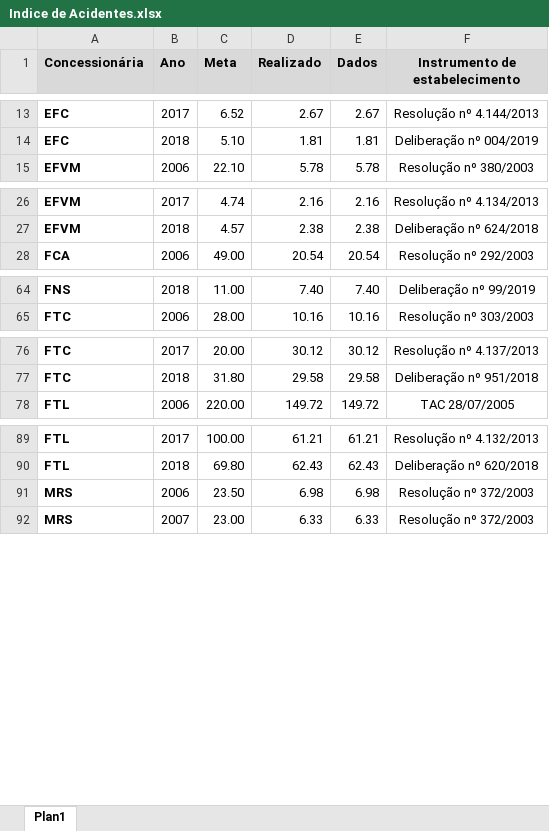
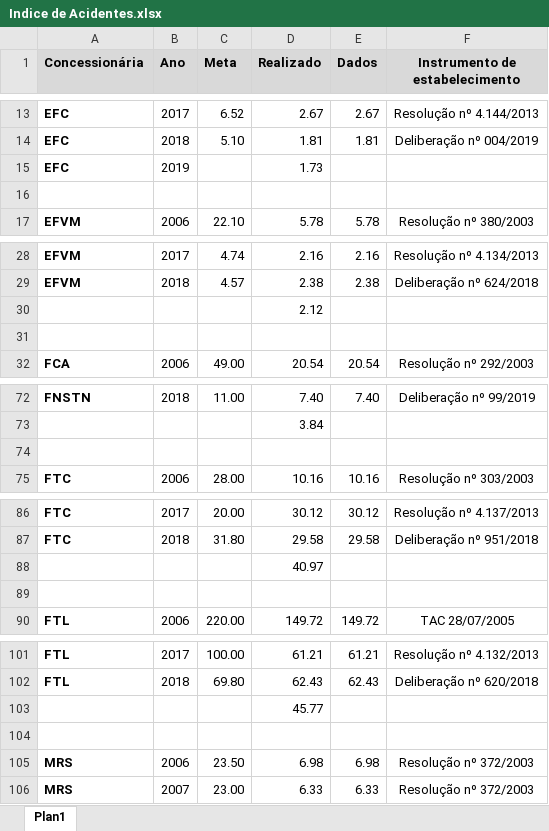
Before and after one commit to mateus-t-estagio/site, an Excel workbook: Indice de Acidentes.xlsx, sheet Plan1, drawn as a sheet; only a part is shown, gaps mark what is left out; values as stored, in another font and other column widths than the file's, no borders; charts and pictures not drawn; addresses are those after the commit; the diff covers the shown part only; the diff names each change by its address in the sheet, - before the commit and + after, or states it on an @@ line.

```diff
--- a/Indice de Acidentes.xlsx (sheet Plan1)
+++ b/Indice de Acidentes.xlsx (sheet Plan1)
+row 15: EFC | 2019 |  | 1.73
+row 16: (empty)
+row 30:  |  |  | 2.12
+row 31: (empty)
-A72 (Concessionária): FNS
+A72 (Concessionária): FNSTN
+row 73:  |  |  | 3.84
+row 74: (empty)
+row 88:  |  |  | 40.97
+row 89: (empty)
+row 103:  |  |  | 45.77
+row 104: (empty)
```
Also changed, not shown: 13 added rows and 23 edited cells elsewhere in this sheet, formulas that keep their value, charts or pictures, Registro_de_Acidentes.xlsx.
